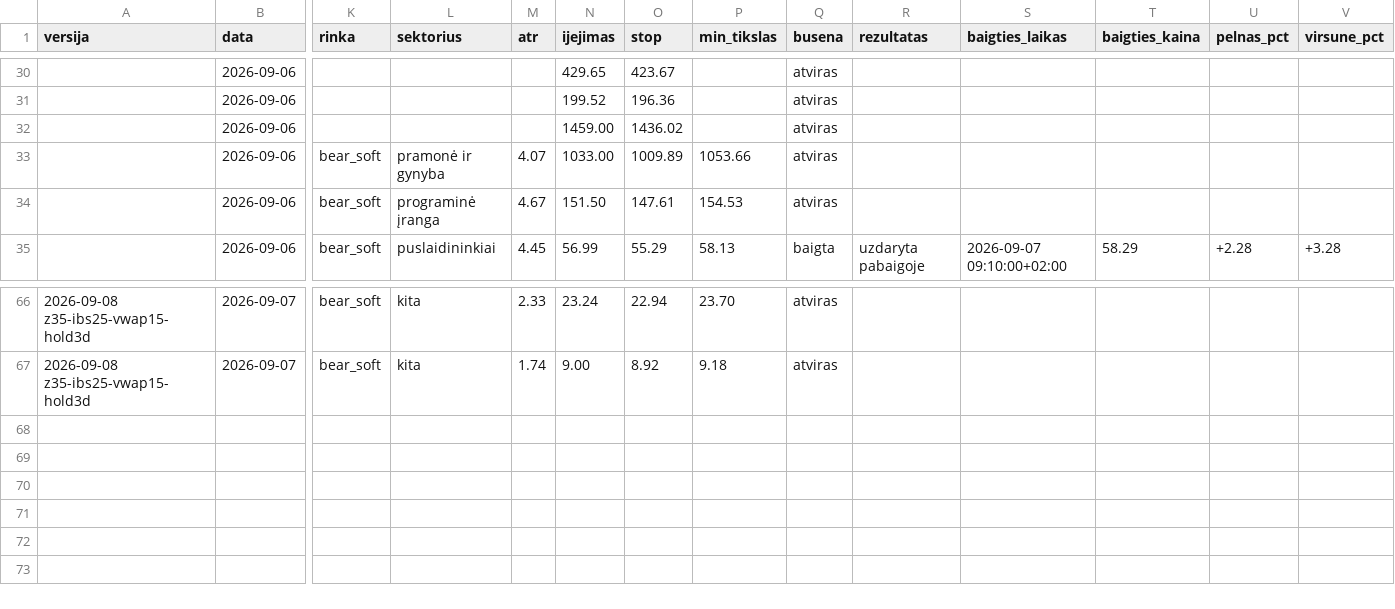
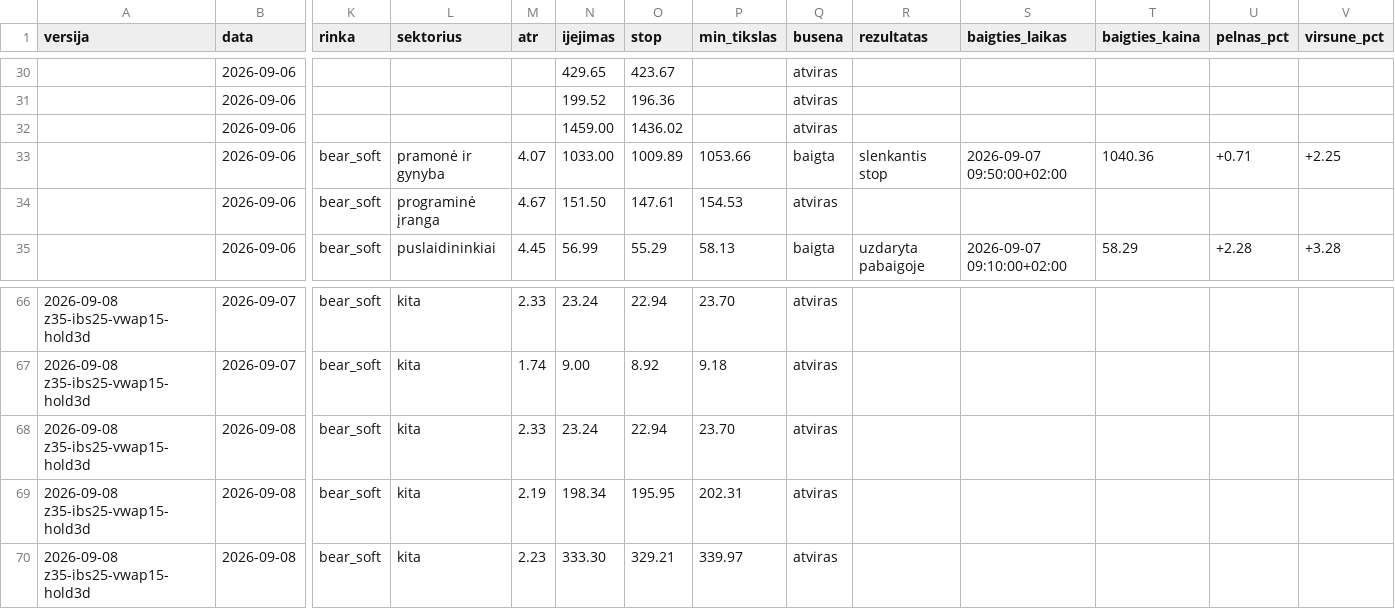
Before and after one commit to MantasBud/Dip-raiting, a CSV file: docs/zurnalas.csv, drawn as a sheet; only a part is shown, gaps mark what is left out; rows hold the shown columns only; the diff names each change by its address in the sheet, - before the commit and + after, or states it on an @@ line.

```diff
--- a/docs/zurnalas.csv
+++ b/docs/zurnalas.csv
-Q33 (busena): atviras
+Q33 (busena): baigta
-R33 (rezultatas): (empty)
+R33 (rezultatas): slenkantis stop
-S33 (baigties_laikas): (empty)
+S33 (baigties_laikas): 2026-09-07 09:50:00+02:00
-T33 (baigties_kaina): (empty)
+T33 (baigties_kaina): 1040.36
-U33 (pelnas_pct): (empty)
+U33 (pelnas_pct): +0.71
-V33 (virsune_pct): (empty)
+V33 (virsune_pct): +2.25
+row 68: 2026-09-08 z35-ibs25-vwap15-hold3d | 2026-09-08 | bear_soft | kita | 2.33 | 23.24 | 22.94 | 23.70 | atviras
+row 69: 2026-09-08 z35-ibs25-vwap15-hold3d | 2026-09-08 | bear_soft | kita | 2.19 | 198.34 | 195.95 | 202.31 | atviras
+row 70: 2026-09-08 z35-ibs25-vwap15-hold3d | 2026-09-08 | bear_soft | kita | 2.23 | 333.30 | 329.21 | 339.97 | atviras
```
Also changed, not shown: 2 other files.
